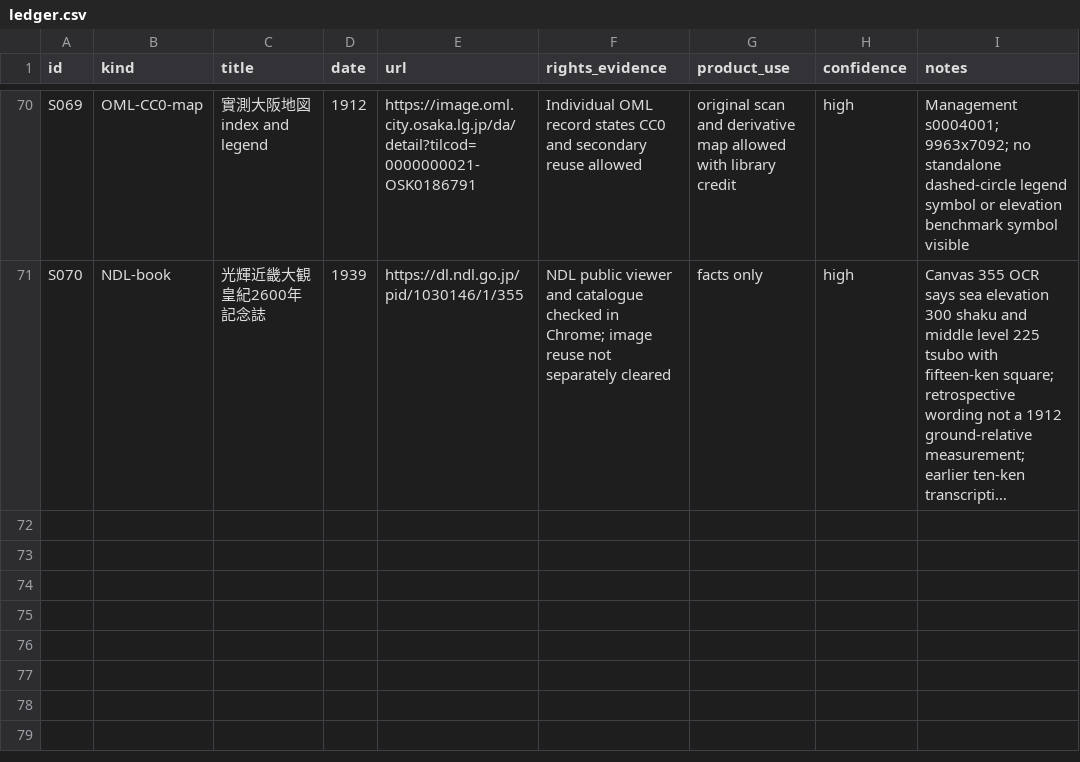
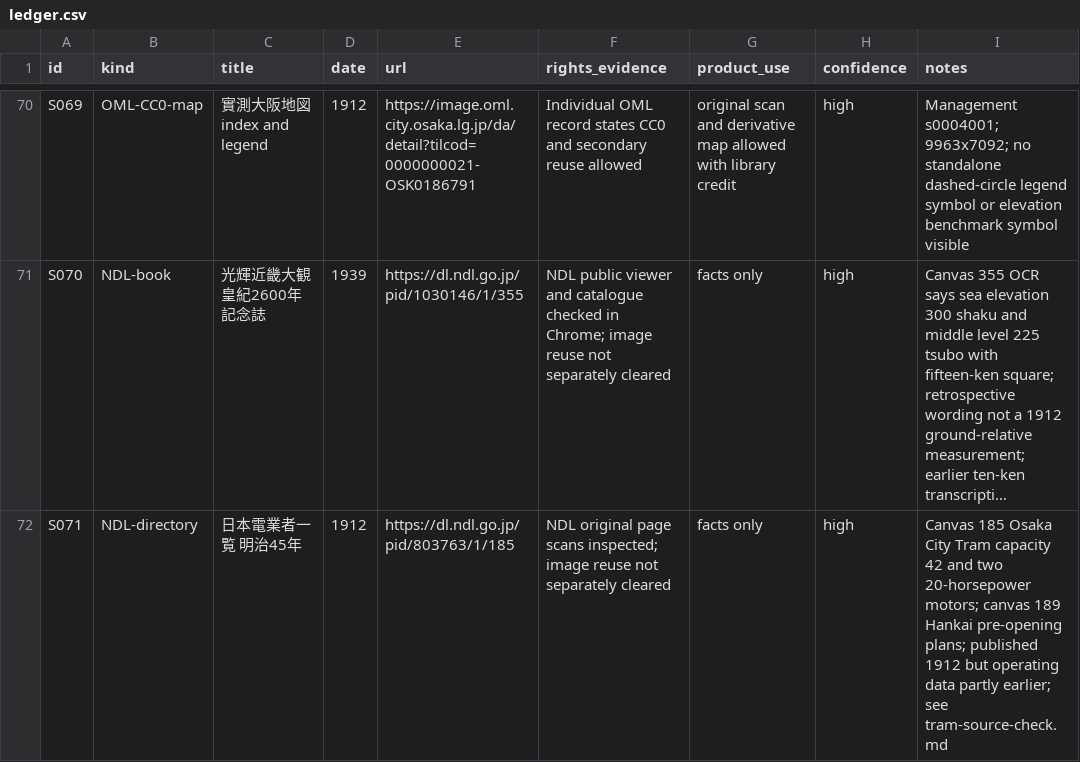
Before and after one commit to Roman-zebra/Website_history_Github, a CSV file: docs/shinsekai/ledger.csv, drawn as a sheet; only a part is shown, gaps mark what is left out; long unchanged cells end in …; the diff names each change by its address in the sheet, - before the commit and + after, or states it on an @@ line.

```diff
--- a/docs/shinsekai/ledger.csv
+++ b/docs/shinsekai/ledger.csv
+row 72: S071 | NDL-directory | 日本電業者一覧 明治45年 | 1912 | https://dl.ndl.go.jp/pid/803763/1/185 | NDL original page scans inspected; image reuse not separately cleared | facts only | high | Canvas 185 Osaka City Tram capacity 42 and two 20-horsepower motors; canvas 189 Hankai pre-opening plans; published 1912 but operating data partly earlier; see tram-source-check.md
```
Also changed, not shown: 4 other files.
